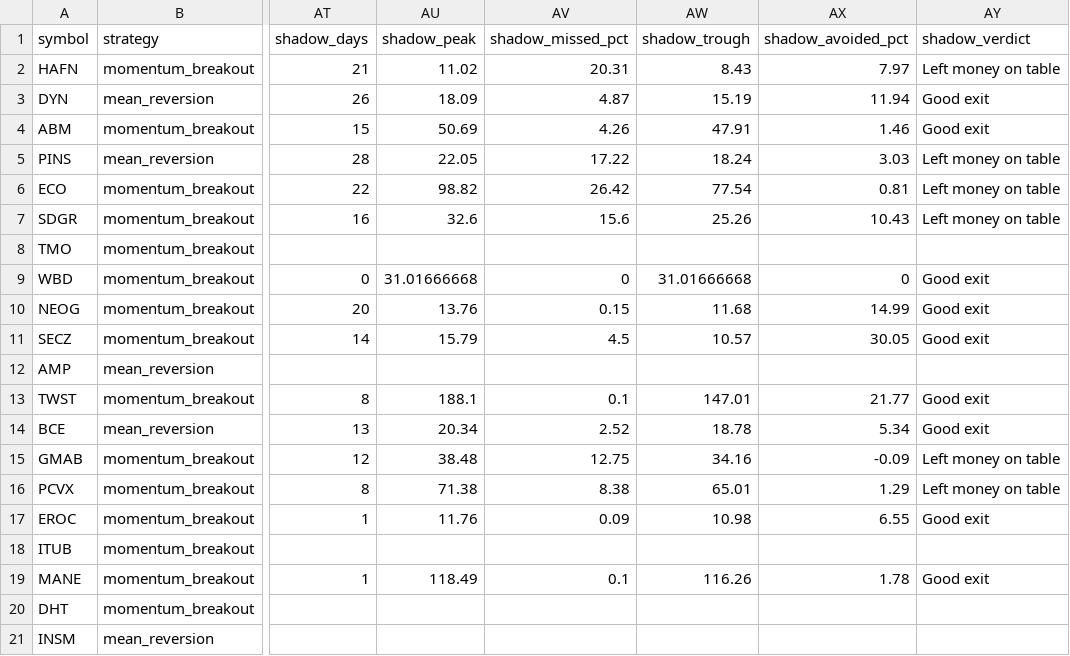
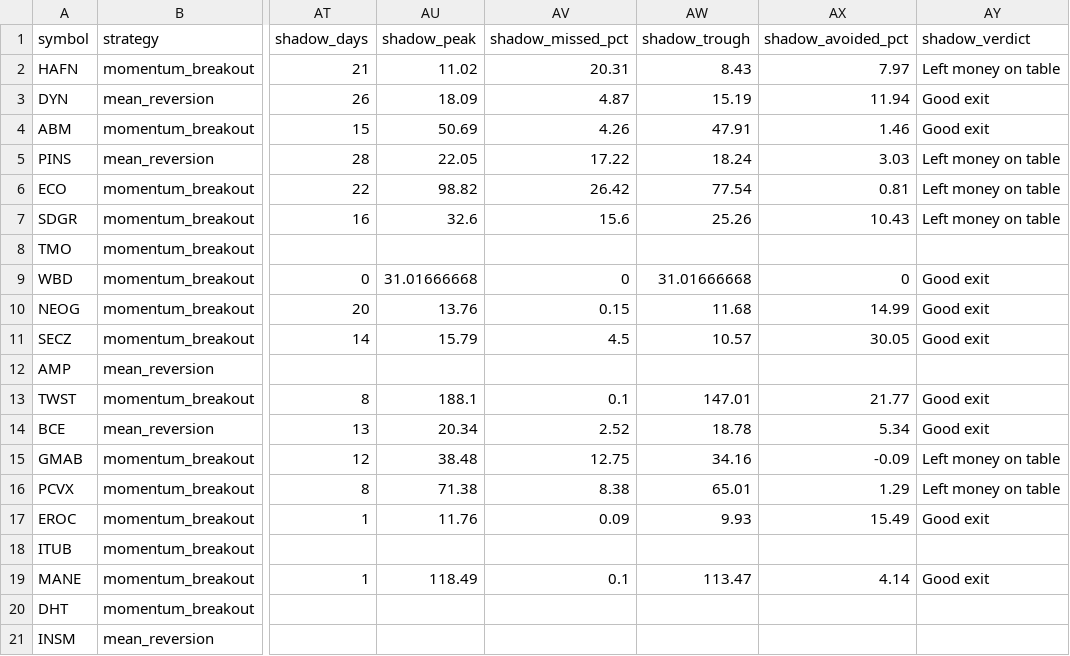
Before and after one commit to Rcks888/Ares, a CSV file: logs/trades_report.csv, drawn as a sheet; only a part is shown, gaps mark what is left out; the diff names each change by its address in the sheet, - before the commit and + after, or states it on an @@ line.

Commit message:
Ares V3 report 2026-10-14_21:01

```diff
--- a/logs/trades_report.csv
+++ b/logs/trades_report.csv
-AW17 (shadow_trough): 10.98
+AW17 (shadow_trough): 9.93
-AX17 (shadow_avoided_pct): 6.55
+AX17 (shadow_avoided_pct): 15.49
-AW19 (shadow_trough): 116.26
+AW19 (shadow_trough): 113.47
-AX19 (shadow_avoided_pct): 1.78
+AX19 (shadow_avoided_pct): 4.14
```
Also changed, not shown: 8 other files.
